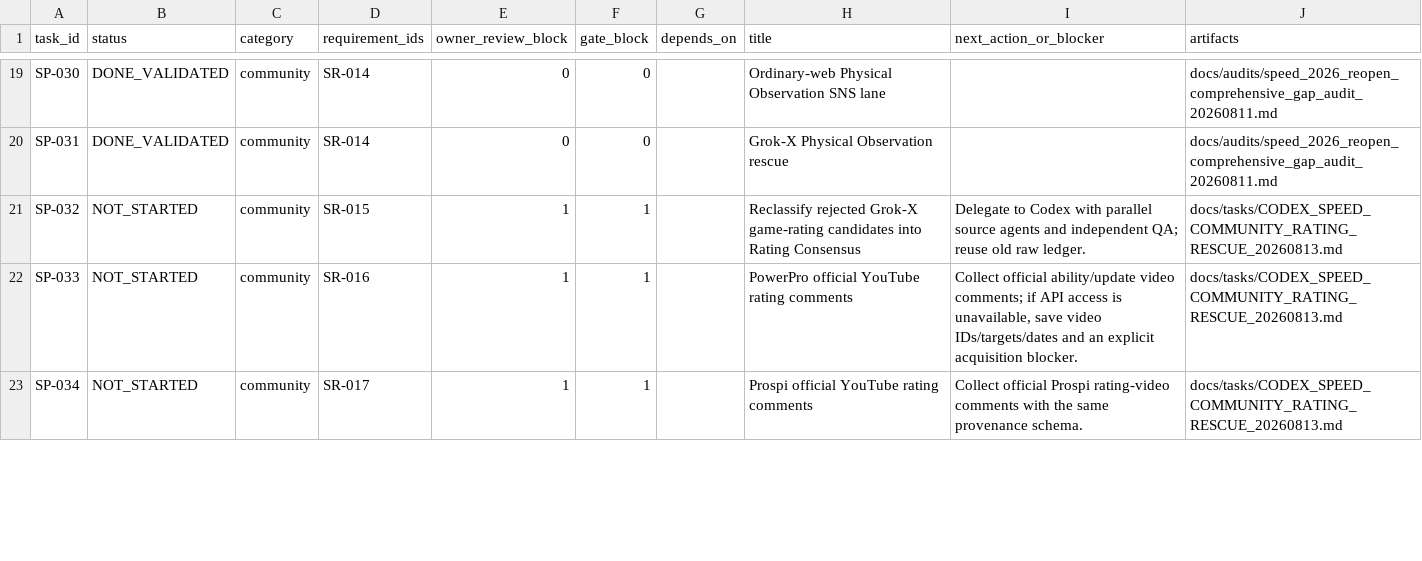
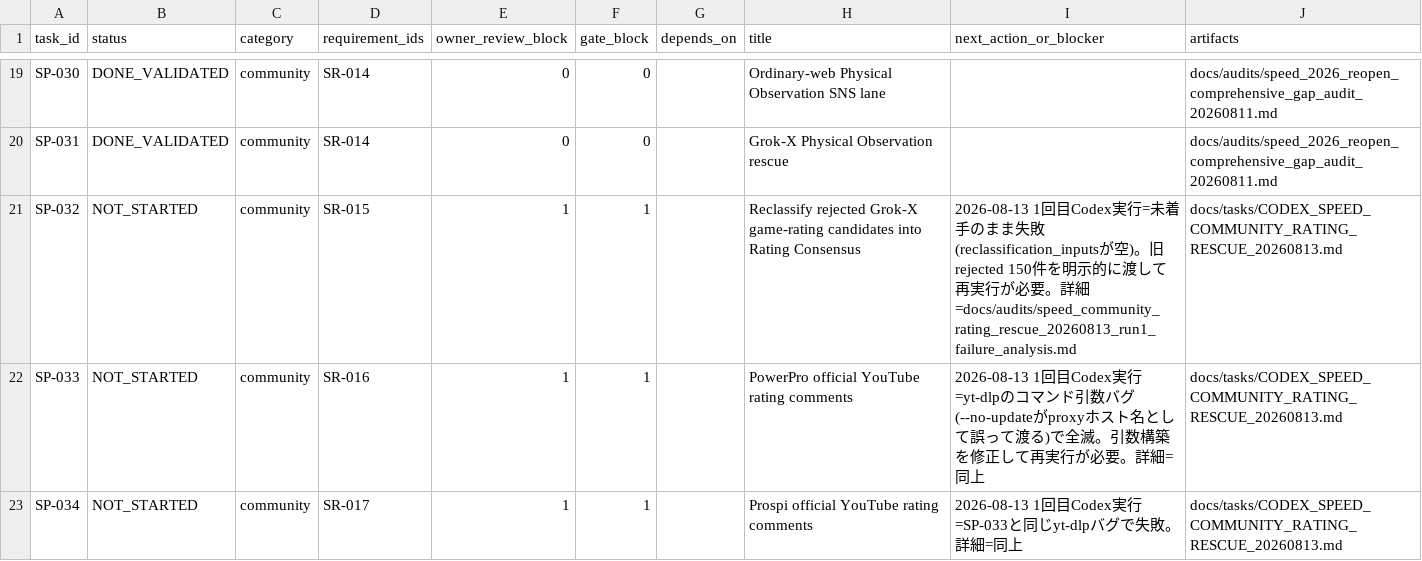
Before and after one commit to L-carp55/pawapuro-pennant-gpt-handoff, a TSV file: docs/state/speed_task_registry.tsv, drawn as a sheet; only a part is shown, gaps mark what is left out; the diff covers the shown part only.

Commit message:
Record run1 community collection failure diagnosis in registry

```diff
--- a/docs/state/speed_task_registry.tsv
+++ b/docs/state/speed_task_registry.tsv
@@ -20,4 +20,4 @@ SP-030	DONE_VALIDATED	community	SR-014	0	0		Ordinary-web Physical Observation SN
 SP-031	DONE_VALIDATED	community	SR-014	0	0		Grok-X Physical Observation rescue		docs/audits/speed_2026_reopen_comprehensive_gap_audit_20260811.md
-SP-032	NOT_STARTED	community	SR-015	1	1		Reclassify rejected Grok-X game-rating candidates into Rating Consensus	Delegate to Codex with parallel source agents and independent QA; reuse old raw ledger.	docs/tasks/CODEX_SPEED_COMMUNITY_RATING_RESCUE_20260813.md
-SP-033	NOT_STARTED	community	SR-016	1	1		PowerPro official YouTube rating comments	Collect official ability/update video comments; if API access is unavailable, save video IDs/targets/dates and an explicit acquisition blocker.	docs/tasks/CODEX_SPEED_COMMUNITY_RATING_RESCUE_20260813.md
-SP-034	NOT_STARTED	community	SR-017	1	1		Prospi official YouTube rating comments	Collect official Prospi rating-video comments with the same provenance schema.	docs/tasks/CODEX_SPEED_COMMUNITY_RATING_RESCUE_20260813.md
+SP-032	NOT_STARTED	community	SR-015	1	1		Reclassify rejected Grok-X game-rating candidates into Rating Consensus	2026-08-13 1回目Codex実行=未着手のまま失敗(reclassification_inputsが空)。旧rejected 150件を明示的に渡して再実行が必要。詳細=docs/audits/speed_community_rating_rescue_20260813_run1_failure_analysis.md	docs/tasks/CODEX_SPEED_COMMUNITY_RATING_RESCUE_20260813.md
+SP-033	NOT_STARTED	community	SR-016	1	1		PowerPro official YouTube rating comments	2026-08-13 1回目Codex実行=yt-dlpのコマンド引数バグ(--no-updateがproxyホスト名として誤って渡る)で全滅。引数構築を修正して再実行が必要。詳細=同上	docs/tasks/CODEX_SPEED_COMMUNITY_RATING_RESCUE_20260813.md
+SP-034	NOT_STARTED	community	SR-017	1	1		Prospi official YouTube rating comments	2026-08-13 1回目Codex実行=SP-033と同じyt-dlpバグで失敗。詳細=同上	docs/tasks/CODEX_SPEED_COMMUNITY_RATING_RESCUE_20260813.md
```
Also changed, not shown: 5 edited cells elsewhere in this file.
